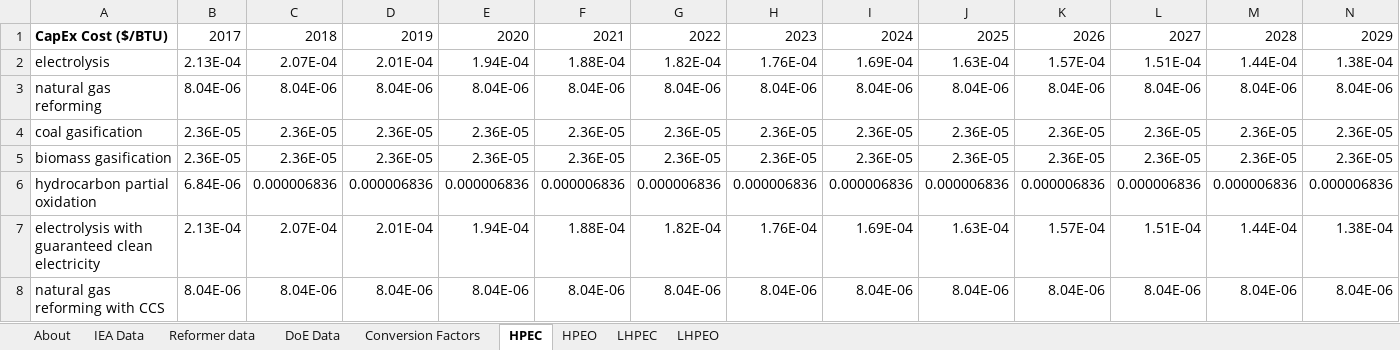
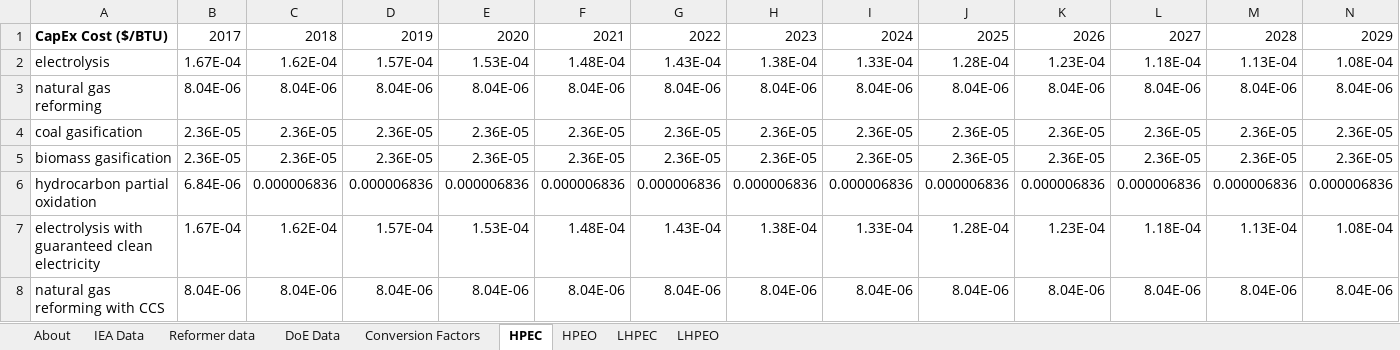
Before and after one commit to EnergyInnovation/eps-us, an Excel workbook: InputData/hydgn/HPEC/Hydrogen Production Eqpt Costs.xlsx, sheet HPEC, drawn as a sheet; only a part is shown; values as stored, in another font and other column widths than the file's, no borders; removed rows and columns are numbered as before the commit, all else as after; rows hold the shown columns only; the diff names each change by its address in the sheet, - before the commit and + after, or states it on an @@ line.

```diff
--- a/InputData/hydgn/HPEC/Hydrogen Production Eqpt Costs.xlsx (sheet HPEC)
+++ b/InputData/hydgn/HPEC/Hydrogen Production Eqpt Costs.xlsx (sheet HPEC)
-row 2: electrolysis | 2.13E-04 | 2.07E-04 | 2.01E-04 | 1.94E-04 | 1.88E-04 | 1.82E-04 | 1.76E-04 | 1.69E-04 | 1.63E-04 | 1.57E-04 | 1.51E-04 | 1.44E-04 | 1.38E-04
+row 2: electrolysis | 1.67E-04 | 1.62E-04 | 1.57E-04 | 1.53E-04 | 1.48E-04 | 1.43E-04 | 1.38E-04 | 1.33E-04 | 1.28E-04 | 1.23E-04 | 1.18E-04 | 1.13E-04 | 1.08E-04
-row 7: electrolysis with guaranteed clean electricity | 2.13E-04 | 2.07E-04 | 2.01E-04 | 1.94E-04 | 1.88E-04 | 1.82E-04 | 1.76E-04 | 1.69E-04 | 1.63E-04 | 1.57E-04 | 1.51E-04 | 1.44E-04 | 1.38E-04
+row 7: electrolysis with guaranteed clean electricity | 1.67E-04 | 1.62E-04 | 1.57E-04 | 1.53E-04 | 1.48E-04 | 1.43E-04 | 1.38E-04 | 1.33E-04 | 1.28E-04 | 1.23E-04 | 1.18E-04 | 1.13E-04 | 1.08E-04
```
Also changed, not shown: sheet DoE Data, sheet HPEO, sheet IEA Data, 2 other files.
